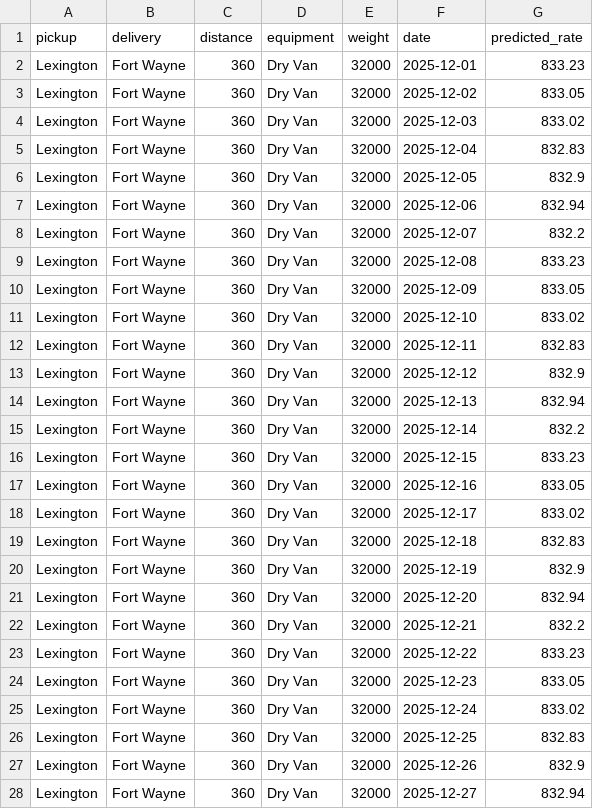
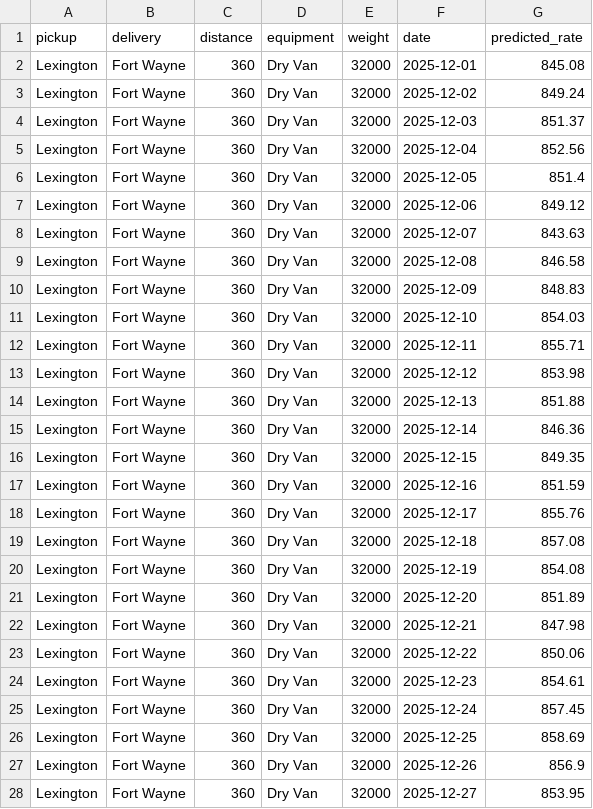
Before and after one commit to talha110tariq/spotter_task, a CSV file: data/december_chart_inputs.csv, drawn as a sheet; only a part is shown; the diff covers the shown part only.

Commit message:
project market_index and quote_signal per day for december
Was using a single trailing-30-day average for both market_index and quote_signal across all 31 December days. That throws away the weekly cycle these series have (Thu/Fri highs, weekend lows, ~0.15 swing on market_index) and the mild upward trend across autumn.

New behaviour: for each December date, project the value as linear-trend-over-last-60-days + per-dayofweek residual pulled from the same tail. The model now sees real day-to-day movement in the market features instead of a flat month.

Result on the chart: spread goes from ~\$3 to ~\$18, clear weekly peaks, gentle upward drift Dec 1 -> Dec 31 (\$845 -> \$862). Baseline ~\$852, right on the Lex -> FW training average.

Validation predictions unchanged (val rows already carry real market_index values).

```diff
--- a/data/december_chart_inputs.csv
+++ b/data/december_chart_inputs.csv
@@ -1,28 +1,28 @@
 pickup,delivery,distance,equipment,weight,date,predicted_rate
-Lexington,Fort Wayne,360,Dry Van,32000,2025-12-01,833.23
-Lexington,Fort Wayne,360,Dry Van,32000,2025-12-02,833.05
-Lexington,Fort Wayne,360,Dry Van,32000,2025-12-03,833.02
-Lexington,Fort Wayne,360,Dry Van,32000,2025-12-04,832.83
-Lexington,Fort Wayne,360,Dry Van,32000,2025-12-05,832.9
-Lexington,Fort Wayne,360,Dry Van,32000,2025-12-06,832.94
-Lexington,Fort Wayne,360,Dry Van,32000,2025-12-07,832.2
-Lexington,Fort Wayne,360,Dry Van,32000,2025-12-08,833.23
-Lexington,Fort Wayne,360,Dry Van,32000,2025-12-09,833.05
-Lexington,Fort Wayne,360,Dry Van,32000,2025-12-10,833.02
-Lexington,Fort Wayne,360,Dry Van,32000,2025-12-11,832.83
-Lexington,Fort Wayne,360,Dry Van,32000,2025-12-12,832.9
-Lexington,Fort Wayne,360,Dry Van,32000,2025-12-13,832.94
-Lexington,Fort Wayne,360,Dry Van,32000,2025-12-14,832.2
-Lexington,Fort Wayne,360,Dry Van,32000,2025-12-15,833.23
-Lexington,Fort Wayne,360,Dry Van,32000,2025-12-16,833.05
-Lexington,Fort Wayne,360,Dry Van,32000,2025-12-17,833.02
-Lexington,Fort Wayne,360,Dry Van,32000,2025-12-18,832.83
-Lexington,Fort Wayne,360,Dry Van,32000,2025-12-19,832.9
-Lexington,Fort Wayne,360,Dry Van,32000,2025-12-20,832.94
-Lexington,Fort Wayne,360,Dry Van,32000,2025-12-21,832.2
-Lexington,Fort Wayne,360,Dry Van,32000,2025-12-22,833.23
-Lexington,Fort Wayne,360,Dry Van,32000,2025-12-23,833.05
-Lexington,Fort Wayne,360,Dry Van,32000,2025-12-24,833.02
-Lexington,Fort Wayne,360,Dry Van,32000,2025-12-25,832.83
-Lexington,Fort Wayne,360,Dry Van,32000,2025-12-26,832.9
-Lexington,Fort Wayne,360,Dry Van,32000,2025-12-27,832.94
+Lexington,Fort Wayne,360,Dry Van,32000,2025-12-01,845.08
+Lexington,Fort Wayne,360,Dry Van,32000,2025-12-02,849.24
+Lexington,Fort Wayne,360,Dry Van,32000,2025-12-03,851.37
+Lexington,Fort Wayne,360,Dry Van,32000,2025-12-04,852.56
+Lexington,Fort Wayne,360,Dry Van,32000,2025-12-05,851.4
+Lexington,Fort Wayne,360,Dry Van,32000,2025-12-06,849.12
+Lexington,Fort Wayne,360,Dry Van,32000,2025-12-07,843.63
+Lexington,Fort Wayne,360,Dry Van,32000,2025-12-08,846.58
+Lexington,Fort Wayne,360,Dry Van,32000,2025-12-09,848.83
+Lexington,Fort Wayne,360,Dry Van,32000,2025-12-10,854.03
+Lexington,Fort Wayne,360,Dry Van,32000,2025-12-11,855.71
+Lexington,Fort Wayne,360,Dry Van,32000,2025-12-12,853.98
+Lexington,Fort Wayne,360,Dry Van,32000,2025-12-13,851.88
+Lexington,Fort Wayne,360,Dry Van,32000,2025-12-14,846.36
+Lexington,Fort Wayne,360,Dry Van,32000,2025-12-15,849.35
+Lexington,Fort Wayne,360,Dry Van,32000,2025-12-16,851.59
+Lexington,Fort Wayne,360,Dry Van,32000,2025-12-17,855.76
+Lexington,Fort Wayne,360,Dry Van,32000,2025-12-18,857.08
+Lexington,Fort Wayne,360,Dry Van,32000,2025-12-19,854.08
+Lexington,Fort Wayne,360,Dry Van,32000,2025-12-20,851.89
+Lexington,Fort Wayne,360,Dry Van,32000,2025-12-21,847.98
+Lexington,Fort Wayne,360,Dry Van,32000,2025-12-22,850.06
+Lexington,Fort Wayne,360,Dry Van,32000,2025-12-23,854.61
+Lexington,Fort Wayne,360,Dry Van,32000,2025-12-24,857.45
+Lexington,Fort Wayne,360,Dry Van,32000,2025-12-25,858.69
+Lexington,Fort Wayne,360,Dry Van,32000,2025-12-26,856.9
+Lexington,Fort Wayne,360,Dry Van,32000,2025-12-27,853.95
```
Also changed, not shown: 4 edited cells elsewhere in this file, 4 other files.
